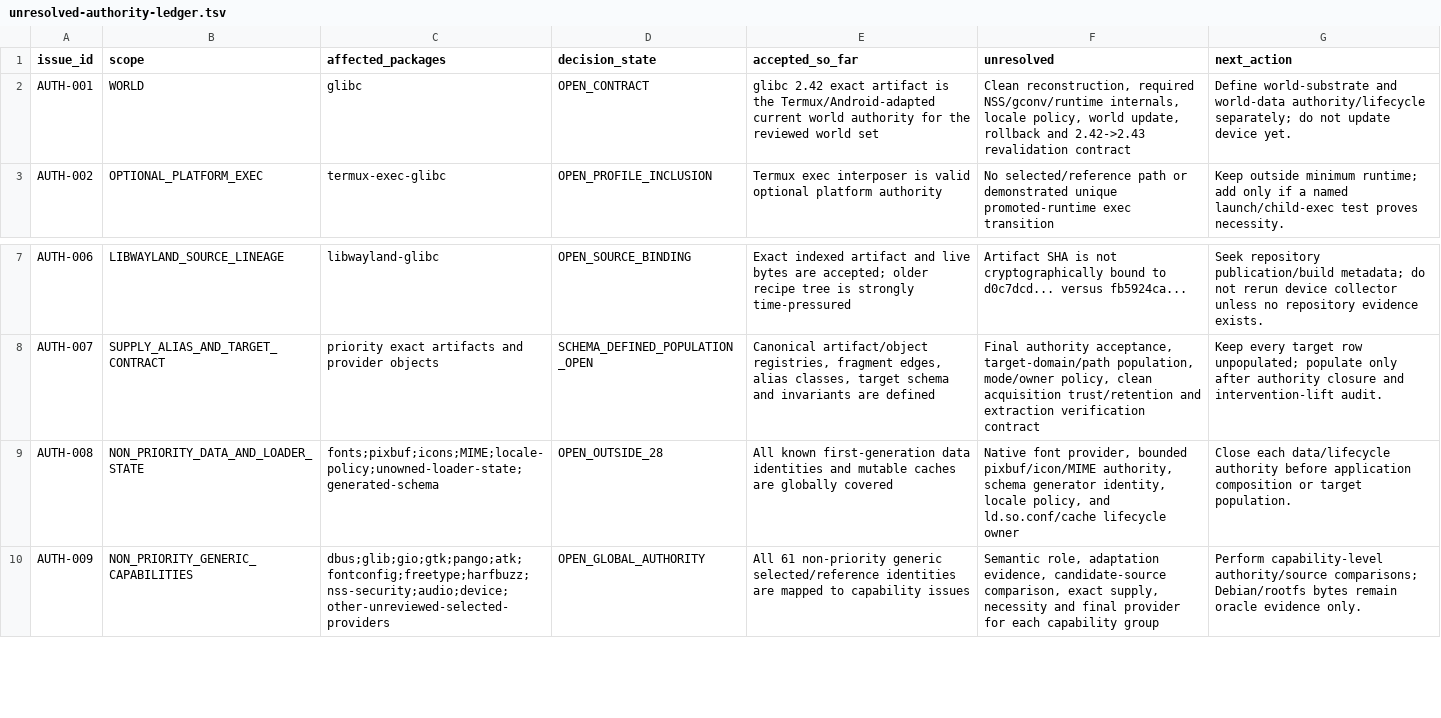
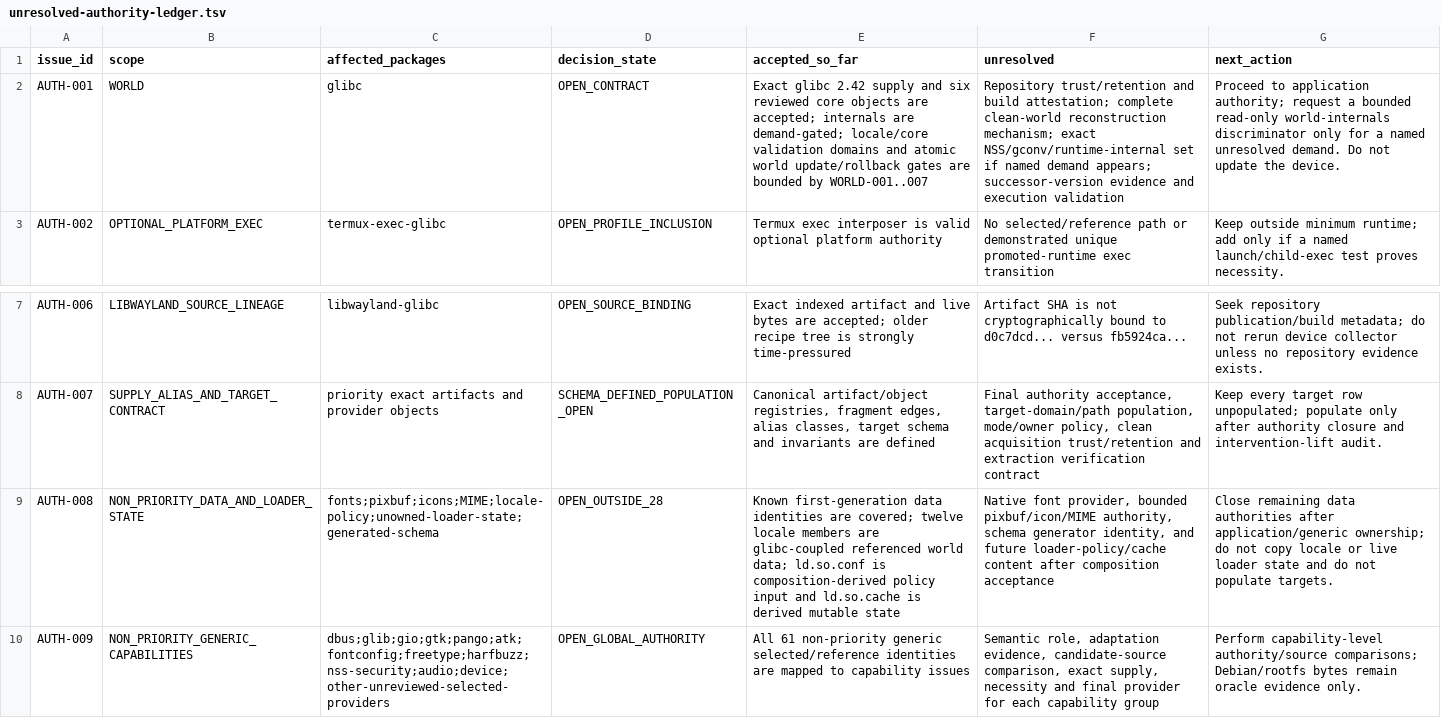
Before and after one commit to daylight-00/termux-native-desktop, a TSV file: experiments/glibc/selected-obsidian-provider-authority/review/unresolved-authority-ledger.tsv, drawn as a sheet; only a part is shown, gaps mark what is left out; the diff names each change by its address in the sheet, - before the commit and + after, or states it on an @@ line.

Commit message:
provider-authority: bound world and loader lifecycle

```diff
--- a/experiments/glibc/selected-obsidian-provider-authority/review/unresolved-authority-ledger.tsv
+++ b/experiments/glibc/selected-obsidian-provider-authority/review/unresolved-authority-ledger.tsv
-E2 (accepted_so_far): glibc 2.42 exact artifact is the Termux/Android-adapted current world authority for the reviewed world set
+E2 (accepted_so_far): Exact glibc 2.42 supply and six reviewed core objects are accepted; internals are demand-gated; locale/core validation domains and atomic world update/rollback gates are bounded by WORLD-001..007
-F2 (unresolved): Clean reconstruction, required NSS/gconv/runtime internals, locale policy, world update, rollback and 2.42->2.43 revalidation contract
+F2 (unresolved): Repository trust/retention and build attestation; complete clean-world reconstruction mechanism; exact NSS/gconv/runtime-internal set if named demand appears; successor-version evidence and execution validation
-G2 (next_action): Define world-substrate and world-data authority/lifecycle separately; do not update device yet.
+G2 (next_action): Proceed to application authority; request a bounded read-only world-internals discriminator only for a named unresolved demand. Do not update the device.
-E9 (accepted_so_far): All known first-generation data identities and mutable caches are globally covered
+E9 (accepted_so_far): Known first-generation data identities are covered; twelve locale members are glibc-coupled referenced world data; ld.so.conf is composition-derived policy input and ld.so.cache is derived mutable state
-F9 (unresolved): …generator identity, locale policy, and ld.so.conf/cache lifecycle owner
+F9 (unresolved): …generator identity, and future loader-policy/cache content after composition acceptance
-G9 (next_action): Close each data/lifecycle authority before application composition or target population.
+G9 (next_action): Close remaining data authorities after application/generic ownership; do not copy locale or live loader state and do not populate targets.
```
Also changed, not shown: 1 other file.
